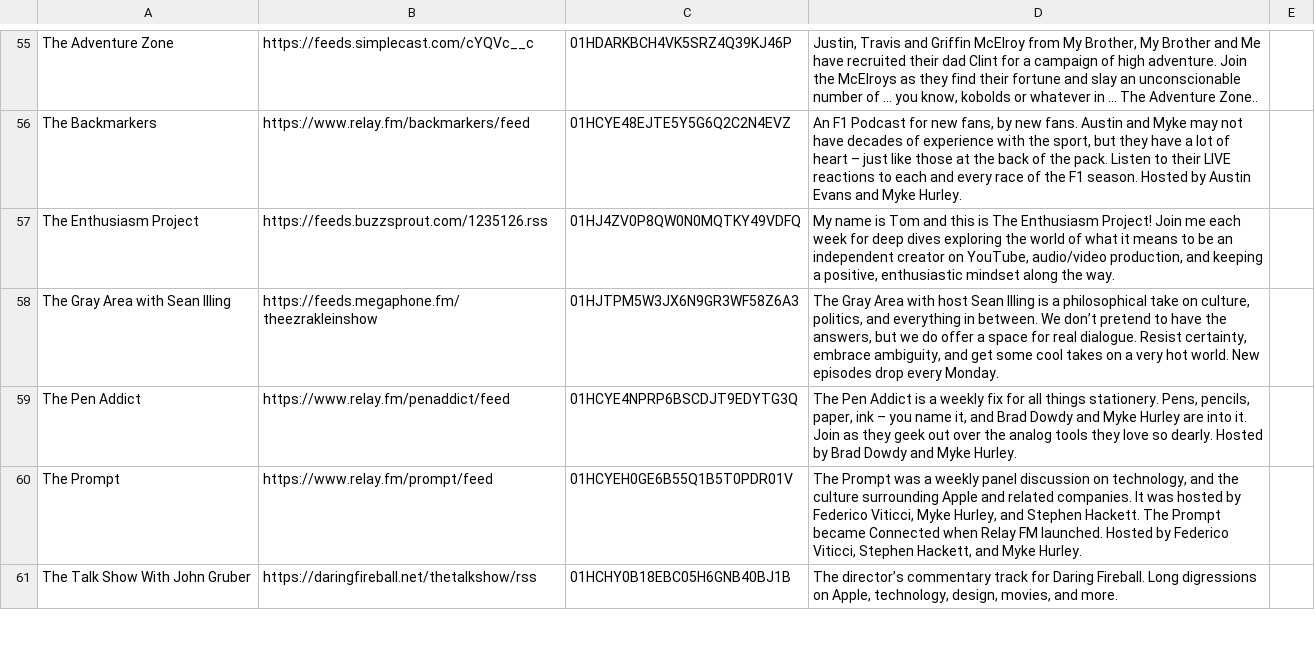
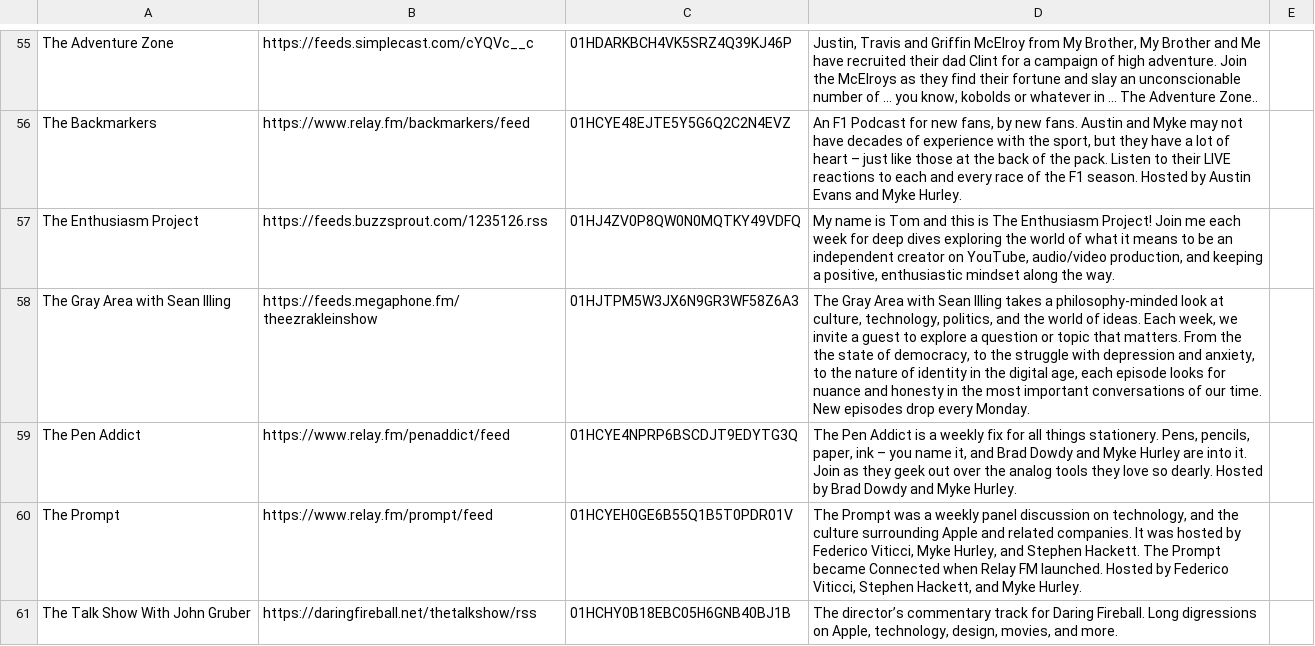
Before and after one commit to openpodcasting/directory, a CSV file: directory.csv, drawn as a sheet; only a part is shown, gaps mark what is left out.

Commit message:
Flat: latest data (2024-03-21T14:07:59.030Z) {   "date": "2024-03-21T14:07:59.030Z",   "files": [     {       "name": "directory.csv",       "deltaBytes": 137,       "source": "https://api.openpodcasting.org/v1/directory"     }   ] }

```diff
--- a/directory.csv
+++ b/directory.csv
@@ -69,3 +69,3 @@ The Backmarkers,https://www.relay.fm/backmarkers/feed,01HCYE48EJTE5Y5G6Q2C2N4EVZ
 The Enthusiasm Project,https://feeds.buzzsprout.com/1235126.rss,01HJ4ZV0P8QW0N0MQTKY49VDFQ,"My name is Tom and this is The Enthusiasm Project! Join me each week for deep dives exploring the world of what it means to be an independent creator on YouTube, audio/video production, and keeping a positive, enthusiastic mindset along the way.",
-The Gray Area with Sean Illing,https://feeds.megaphone.fm/theezrakleinshow,01HJTPM5W3JX6N9GR3WF58Z6A3,"The Gray Area with host Sean Illing is a philosophical take on culture, politics, and everything in between. We don’t pretend to have the answers, but we do offer a space for real dialogue. Resist certainty, embrace ambiguity, and get some cool takes on a very hot world. New episodes drop every Monday.",
+The Gray Area with Sean Illing,https://feeds.megaphone.fm/theezrakleinshow,01HJTPM5W3JX6N9GR3WF58Z6A3,"The Gray Area with Sean Illing takes a philosophy-minded look at culture, technology, politics, and the world of ideas. Each week, we invite a guest to explore a question or topic that matters. From the the state of democracy, to the struggle with depression and anxiety, to the nature of identity in the digital age, each episode looks for nuance and honesty in the most important conversations of our time. New episodes drop every Monday.",
 The Pen Addict,https://www.relay.fm/penaddict/feed,01HCYE4NPRP6BSCDJT9EDYTG3Q,"The Pen Addict is a weekly fix for all things stationery. Pens, pencils, paper, ink – you name it, and Brad Dowdy and Myke Hurley are into it. Join as they geek out over the analog tools they love so dearly. Hosted by Brad Dowdy and Myke Hurley.",
```
